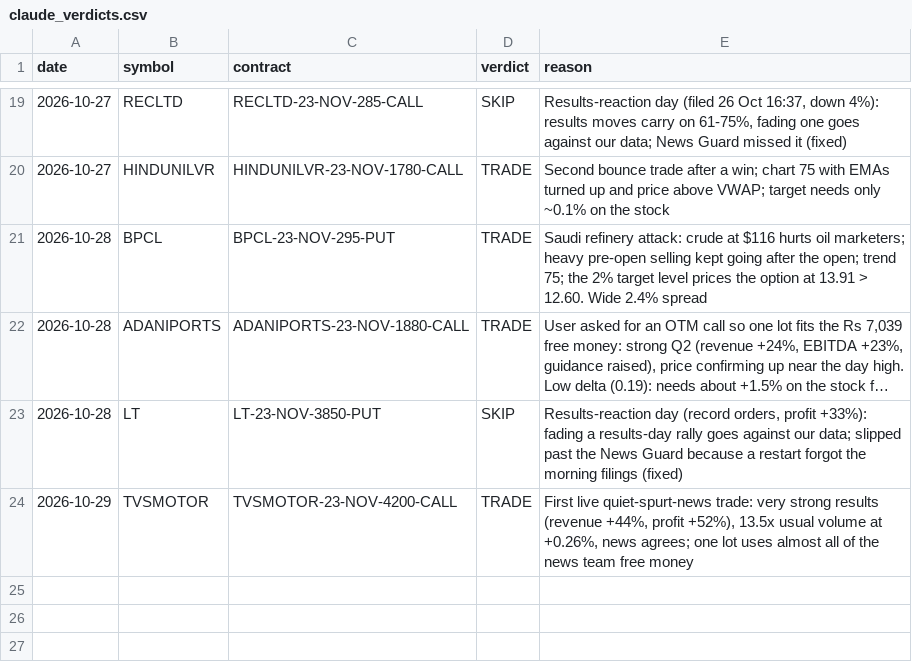
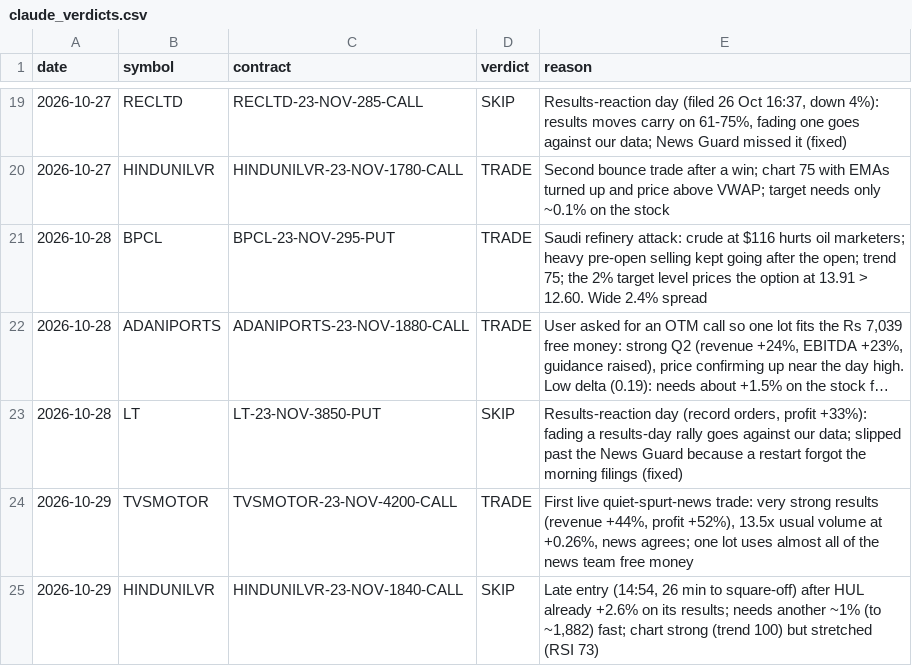
Before and after one commit to vishnupadma007-oss/Stock-market-scanner-of-India, a CSV file: journal/claude_verdicts.csv, drawn as a sheet; only a part is shown, gaps mark what is left out; long unchanged cells end in …; the diff names each change by its address in the sheet, - before the commit and + after, or states it on an @@ line.

```diff
--- a/journal/claude_verdicts.csv
+++ b/journal/claude_verdicts.csv
+row 25: 2026-10-29 | HINDUNILVR | HINDUNILVR-23-NOV-1840-CALL | SKIP | Late entry (14:54, 26 min to square-off) after HUL already +2.6% on its results; needs another ~1% (to ~1,882) fast; chart strong (trend 100) but stretched (RSI 73)
```
